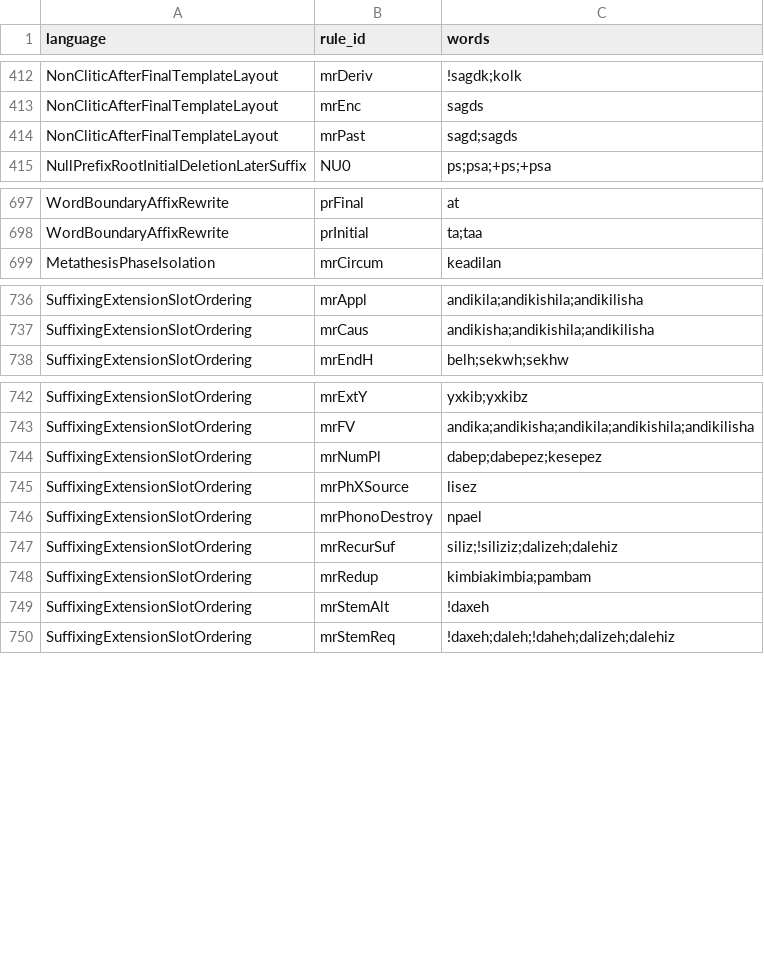
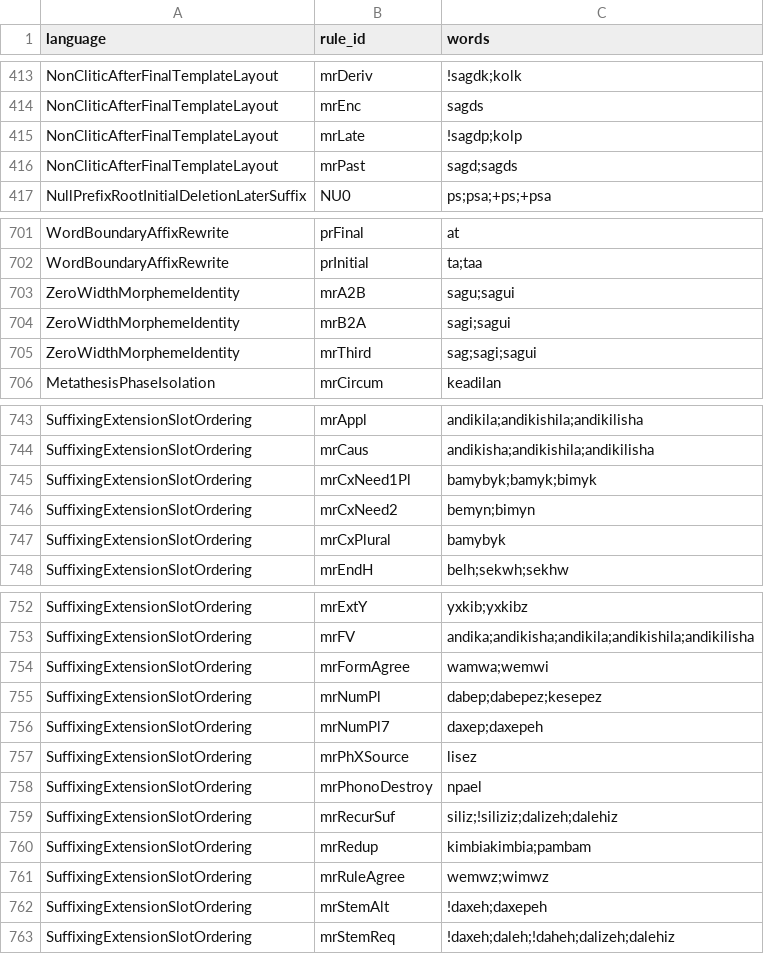
Before and after one commit to sillsdev/fieldworks-parser-conformance, a CSV file: rules.csv, drawn as a sheet; only a part is shown, gaps mark what is left out; the diff covers the shown part only.

```diff
--- a/rules.csv
+++ b/rules.csv
@@ -413,2 +414,3 @@ NonCliticAfterFinalTemplateLayout,mrDeriv,!sagdk;kolk
 NonCliticAfterFinalTemplateLayout,mrEnc,sagds
+NonCliticAfterFinalTemplateLayout,mrLate,!sagdp;kolp
 NonCliticAfterFinalTemplateLayout,mrPast,sagd;sagds
@@ -698,2 +702,5 @@ WordBoundaryAffixRewrite,prFinal,at
 WordBoundaryAffixRewrite,prInitial,ta;taa
+ZeroWidthMorphemeIdentity,mrA2B,sagu;sagui
+ZeroWidthMorphemeIdentity,mrB2A,sagi;sagui
+ZeroWidthMorphemeIdentity,mrThird,sag;sagi;sagui
 MetathesisPhaseIsolation,mrCircum,keadilan
@@ -737,2 +744,5 @@ SuffixingExtensionSlotOrdering,mrAppl,andikila;andikishila;andikilisha
 SuffixingExtensionSlotOrdering,mrCaus,andikisha;andikishila;andikilisha
+SuffixingExtensionSlotOrdering,mrCxNeed1Pl,bamybyk;bamyk;bimyk
+SuffixingExtensionSlotOrdering,mrCxNeed2,bemyn;bimyn
+SuffixingExtensionSlotOrdering,mrCxPlural,bamybyk
 SuffixingExtensionSlotOrdering,mrEndH,belh;sekwh;sekhw
@@ -743,3 +753,5 @@ SuffixingExtensionSlotOrdering,mrExtY,yxkib;yxkibz
 SuffixingExtensionSlotOrdering,mrFV,andika;andikisha;andikila;andikishila;andikilisha
+SuffixingExtensionSlotOrdering,mrFormAgree,wamwa;wemwi
 SuffixingExtensionSlotOrdering,mrNumPl,dabep;dabepez;kesepez
+SuffixingExtensionSlotOrdering,mrNumPl7,daxep;daxepeh
 SuffixingExtensionSlotOrdering,mrPhXSource,lisez
@@ -748,3 +760,4 @@ SuffixingExtensionSlotOrdering,mrRecurSuf,siliz;!siliziz;dalizeh;dalehiz
 SuffixingExtensionSlotOrdering,mrRedup,kimbiakimbia;pambam
-SuffixingExtensionSlotOrdering,mrStemAlt,!daxeh
+SuffixingExtensionSlotOrdering,mrRuleAgree,wemwz;wimwz
+SuffixingExtensionSlotOrdering,mrStemAlt,!daxeh;daxepeh
 SuffixingExtensionSlotOrdering,mrStemReq,!daxeh;daleh;!daheh;dalizeh;dalehiz
```
Also changed, not shown: 3 added rows and 5 edited cells elsewhere in this file, coverage.csv, 3 other files.
